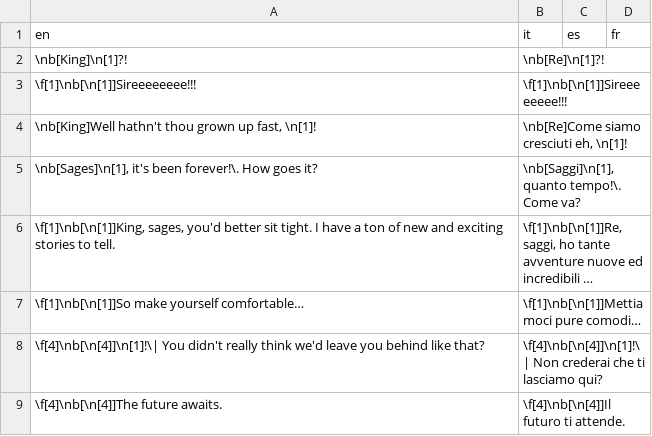
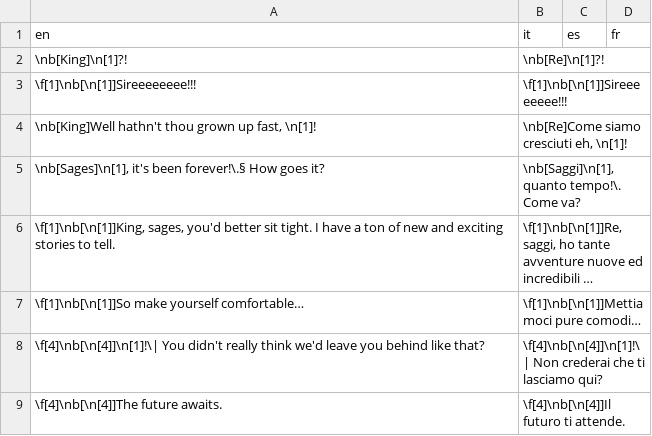
Before and after one commit to stesproject/Locale-oh3, a CSV file: map156.csv, drawn as a sheet; long unchanged cells end in …; the diff names each change by its address in the sheet, - before the commit and + after, or states it on an @@ line.

```diff
--- a/map156.csv
+++ b/map156.csv
-A5 (en): …it's been forever!\. How goes…
+A5 (en): …it's been forever!\.§ How goes…
```
Also changed, not shown: map151.csv, map153.csv, 3 other files.
